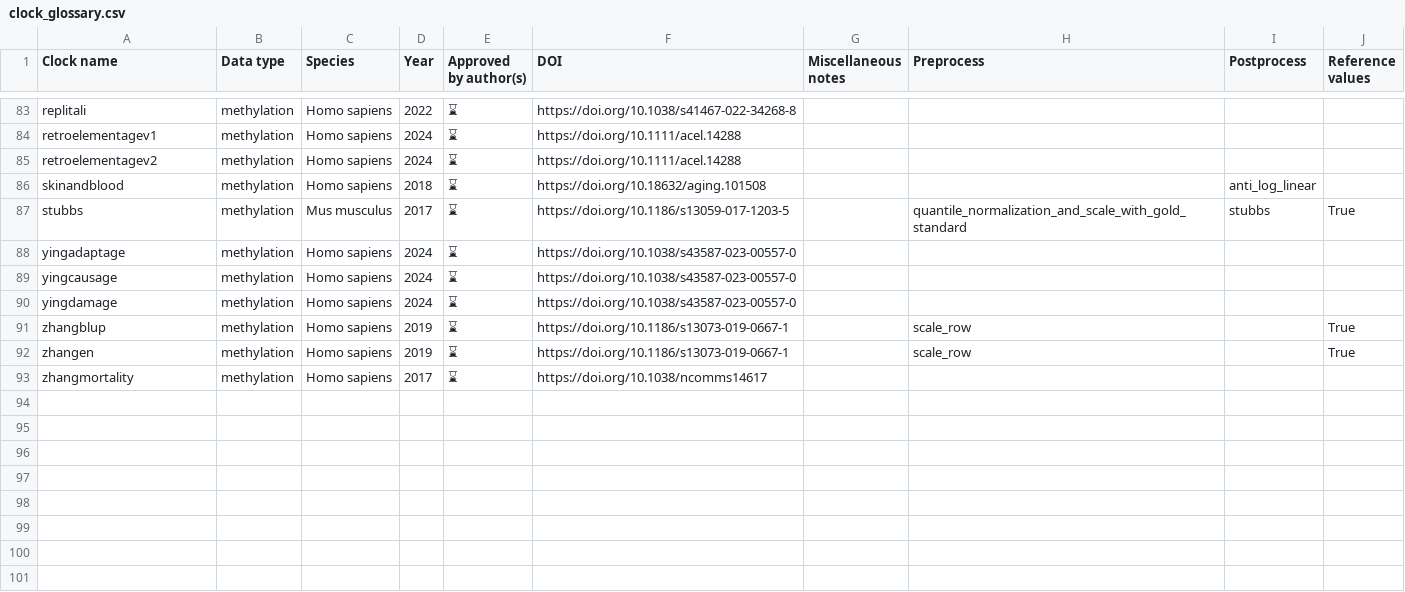
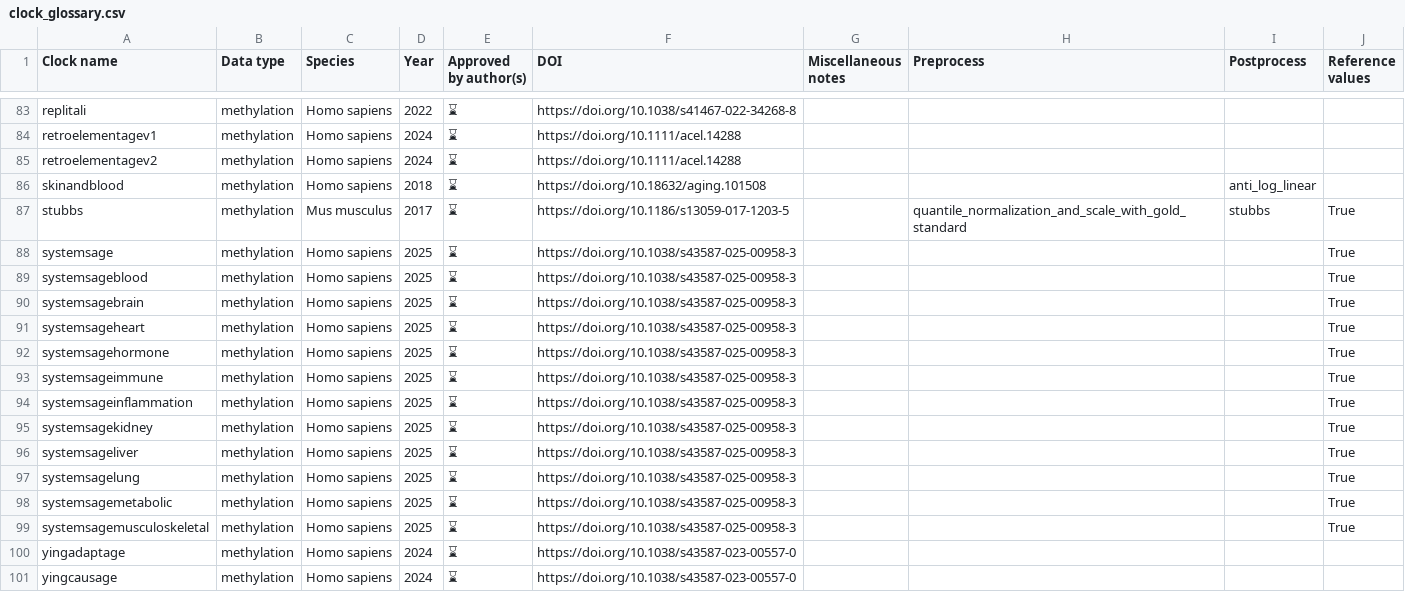
Before and after one commit to rsinghlab/pyaging, a CSV file: docs/_static/clock_glossary.csv, drawn as a sheet; only a part is shown, gaps mark what is left out; the shorter side is filled out with more unchanged rows; the diff names each change by its address in the sheet, - before the commit and + after, or states it on an @@ line.

```diff
--- a/docs/_static/clock_glossary.csv
+++ b/docs/_static/clock_glossary.csv
+row 88: systemsage | methylation | Homo sapiens | 2025 | ⌛ | https://doi.org/10.1038/s43587-025-00958-3 |  |  |  | True
+row 89: systemsageblood | methylation | Homo sapiens | 2025 | ⌛ | https://doi.org/10.1038/s43587-025-00958-3 |  |  |  | True
+row 90: systemsagebrain | methylation | Homo sapiens | 2025 | ⌛ | https://doi.org/10.1038/s43587-025-00958-3 |  |  |  | True
+row 91: systemsageheart | methylation | Homo sapiens | 2025 | ⌛ | https://doi.org/10.1038/s43587-025-00958-3 |  |  |  | True
+row 92: systemsagehormone | methylation | Homo sapiens | 2025 | ⌛ | https://doi.org/10.1038/s43587-025-00958-3 |  |  |  | True
+row 93: systemsageimmune | methylation | Homo sapiens | 2025 | ⌛ | https://doi.org/10.1038/s43587-025-00958-3 |  |  |  | True
+row 94: systemsageinflammation | methylation | Homo sapiens | 2025 | ⌛ | https://doi.org/10.1038/s43587-025-00958-3 |  |  |  | True
+row 95: systemsagekidney | methylation | Homo sapiens | 2025 | ⌛ | https://doi.org/10.1038/s43587-025-00958-3 |  |  |  | True
+row 96: systemsageliver | methylation | Homo sapiens | 2025 | ⌛ | https://doi.org/10.1038/s43587-025-00958-3 |  |  |  | True
+row 97: systemsagelung | methylation | Homo sapiens | 2025 | ⌛ | https://doi.org/10.1038/s43587-025-00958-3 |  |  |  | True
+row 98: systemsagemetabolic | methylation | Homo sapiens | 2025 | ⌛ | https://doi.org/10.1038/s43587-025-00958-3 |  |  |  | True
+row 99: systemsagemusculoskeletal | methylation | Homo sapiens | 2025 | ⌛ | https://doi.org/10.1038/s43587-025-00958-3 |  |  |  | True
```
Also changed, not shown: 38 other files.
